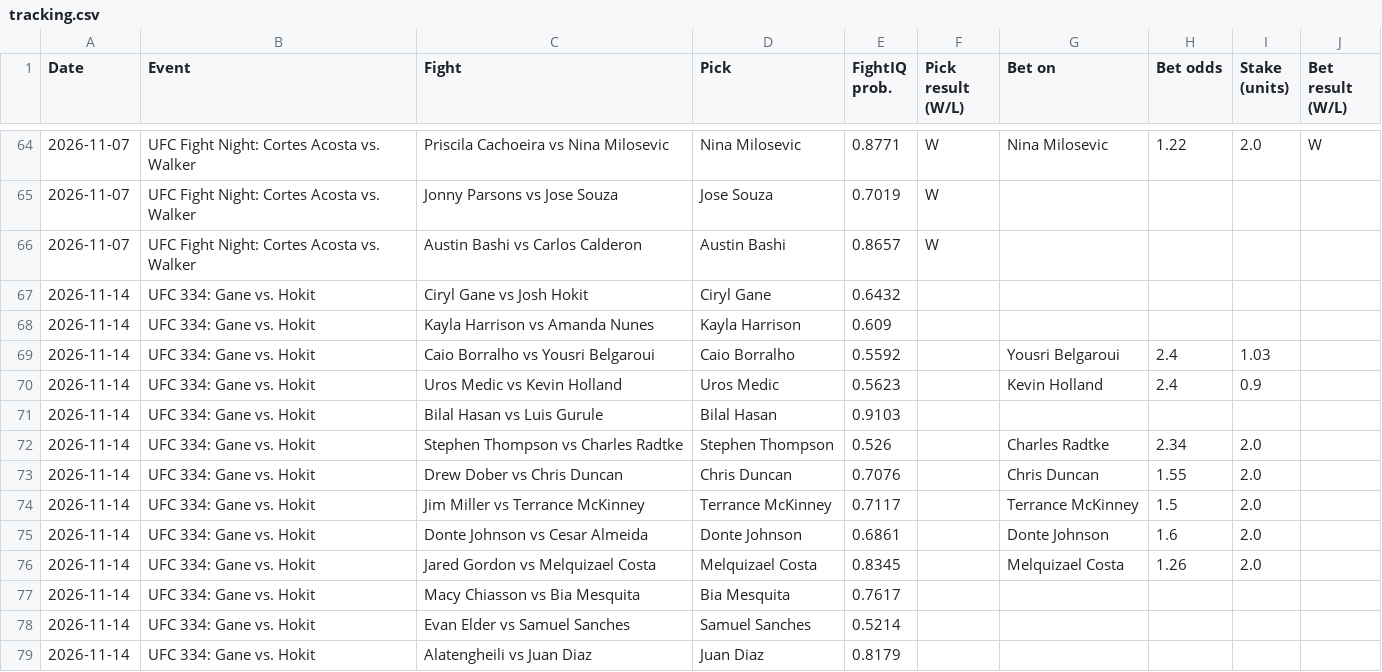
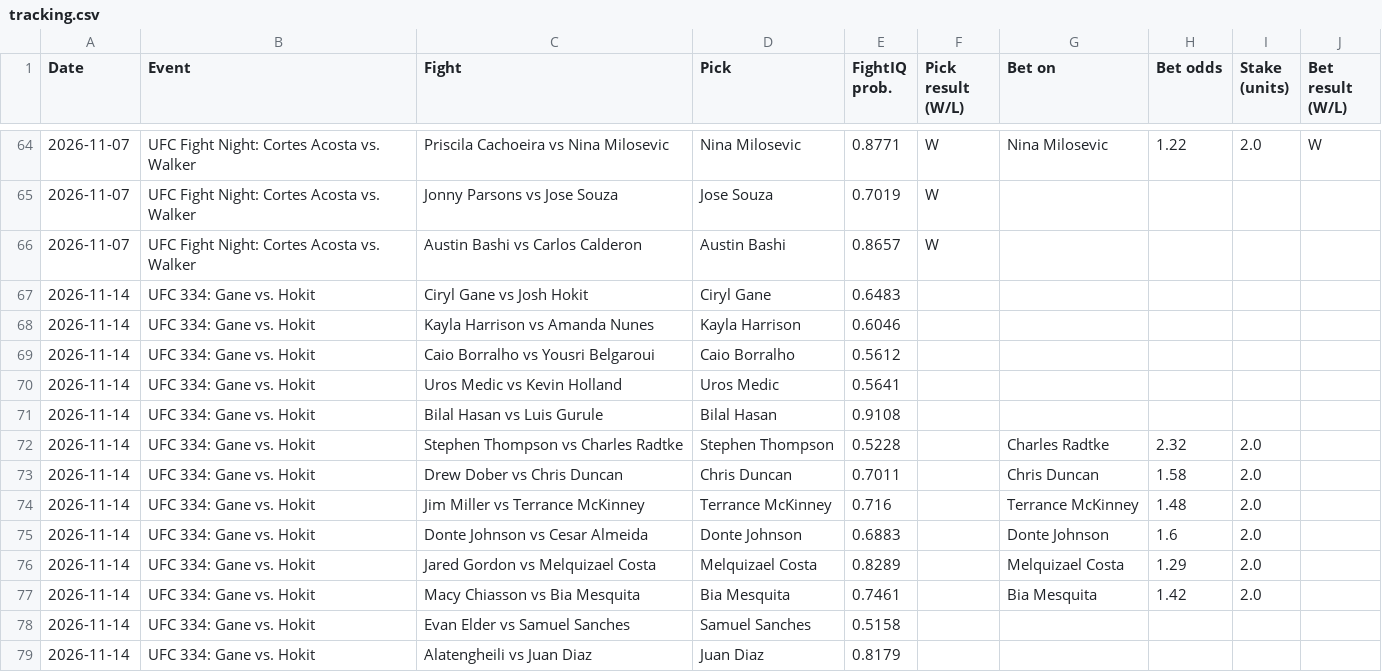
Before and after one commit to johnthewizwe23/FightIQ, a CSV file: site_data/tracking.csv, drawn as a sheet; only a part is shown, gaps mark what is left out.

Commit message:
FightIQ update 2026-11-13 07:11 UTC

```diff
--- a/site_data/tracking.csv
+++ b/site_data/tracking.csv
@@ -66,14 +66,14 @@ Date,Event,Fight,Pick,FightIQ prob.,Pick result (W/L),Bet on,Bet odds,Stake (uni
 2026-11-07,UFC Fight Night: Cortes Acosta vs. Walker,Austin Bashi vs Carlos Calderon,Austin Bashi,0.8657,W,,,,
-2026-11-14,UFC 334: Gane vs. Hokit,Ciryl Gane vs Josh Hokit,Ciryl Gane,0.6432,,,,,
-2026-11-14,UFC 334: Gane vs. Hokit,Kayla Harrison vs Amanda Nunes,Kayla Harrison,0.609,,,,,
-2026-11-14,UFC 334: Gane vs. Hokit,Caio Borralho vs Yousri Belgaroui,Caio Borralho,0.5592,,Yousri Belgaroui,2.4,1.03,
-2026-11-14,UFC 334: Gane vs. Hokit,Uros Medic vs Kevin Holland,Uros Medic,0.5623,,Kevin Holland,2.4,0.9,
-2026-11-14,UFC 334: Gane vs. Hokit,Bilal Hasan vs Luis Gurule,Bilal Hasan,0.9103,,,,,
-2026-11-14,UFC 334: Gane vs. Hokit,Stephen Thompson vs Charles Radtke,Stephen Thompson,0.526,,Charles Radtke,2.34,2.0,
-2026-11-14,UFC 334: Gane vs. Hokit,Drew Dober vs Chris Duncan,Chris Duncan,0.7076,,Chris Duncan,1.55,2.0,
-2026-11-14,UFC 334: Gane vs. Hokit,Jim Miller vs Terrance McKinney,Terrance McKinney,0.7117,,Terrance McKinney,1.5,2.0,
-2026-11-14,UFC 334: Gane vs. Hokit,Donte Johnson vs Cesar Almeida,Donte Johnson,0.6861,,Donte Johnson,1.6,2.0,
-2026-11-14,UFC 334: Gane vs. Hokit,Jared Gordon vs Melquizael Costa,Melquizael Costa,0.8345,,Melquizael Costa,1.26,2.0,
-2026-11-14,UFC 334: Gane vs. Hokit,Macy Chiasson vs Bia Mesquita,Bia Mesquita,0.7617,,,,,
-2026-11-14,UFC 334: Gane vs. Hokit,Evan Elder vs Samuel Sanches,Samuel Sanches,0.5214,,,,,
+2026-11-14,UFC 334: Gane vs. Hokit,Ciryl Gane vs Josh Hokit,Ciryl Gane,0.6483,,,,,
+2026-11-14,UFC 334: Gane vs. Hokit,Kayla Harrison vs Amanda Nunes,Kayla Harrison,0.6046,,,,,
+2026-11-14,UFC 334: Gane vs. Hokit,Caio Borralho vs Yousri Belgaroui,Caio Borralho,0.5612,,,,,
+2026-11-14,UFC 334: Gane vs. Hokit,Uros Medic vs Kevin Holland,Uros Medic,0.5641,,,,,
+2026-11-14,UFC 334: Gane vs. Hokit,Bilal Hasan vs Luis Gurule,Bilal Hasan,0.9108,,,,,
+2026-11-14,UFC 334: Gane vs. Hokit,Stephen Thompson vs Charles Radtke,Stephen Thompson,0.5228,,Charles Radtke,2.32,2.0,
+2026-11-14,UFC 334: Gane vs. Hokit,Drew Dober vs Chris Duncan,Chris Duncan,0.7011,,Chris Duncan,1.58,2.0,
+2026-11-14,UFC 334: Gane vs. Hokit,Jim Miller vs Terrance McKinney,Terrance McKinney,0.716,,Terrance McKinney,1.48,2.0,
+2026-11-14,UFC 334: Gane vs. Hokit,Donte Johnson vs Cesar Almeida,Donte Johnson,0.6883,,Donte Johnson,1.6,2.0,
+2026-11-14,UFC 334: Gane vs. Hokit,Jared Gordon vs Melquizael Costa,Melquizael Costa,0.8289,,Melquizael Costa,1.29,2.0,
+2026-11-14,UFC 334: Gane vs. Hokit,Macy Chiasson vs Bia Mesquita,Bia Mesquita,0.7461,,Bia Mesquita,1.42,2.0,
+2026-11-14,UFC 334: Gane vs. Hokit,Evan Elder vs Samuel Sanches,Samuel Sanches,0.5158,,,,,
 2026-11-14,UFC 334: Gane vs. Hokit,Alatengheili vs Juan Diaz,Juan Diaz,0.8179,,,,,
```
Also changed, not shown: 7 other files.
